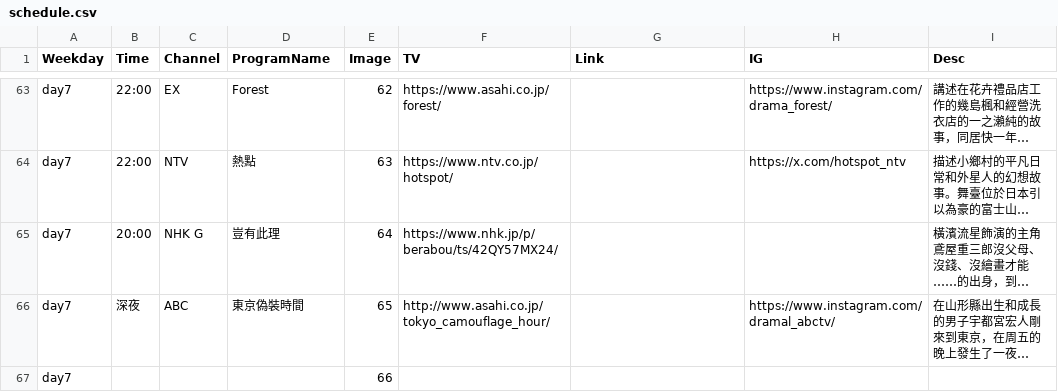
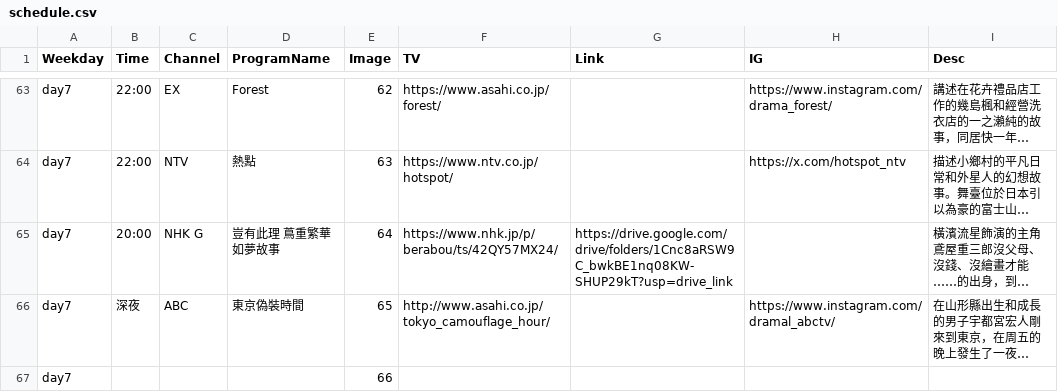
Before and after one commit to FatKam2024/jpdramatable, a CSV file: schedule.csv, drawn as a sheet; only a part is shown, gaps mark what is left out; long unchanged cells end in …; the diff names each change by its address in the sheet, - before the commit and + after, or states it on an @@ line.

Commit message:
Update schedule.csv

```diff
--- a/schedule.csv
+++ b/schedule.csv
-D65 (ProgramName): 豈有此理
+D65 (ProgramName): 豈有此理 蔦重繁華如夢故事
-G65 (Link): (empty)
+G65 (Link): https://drive.google.com/drive/folders/1Cnc8aRSW9C_bwkBE1nq08KW-SHUP29kT?usp=drive_link
```
